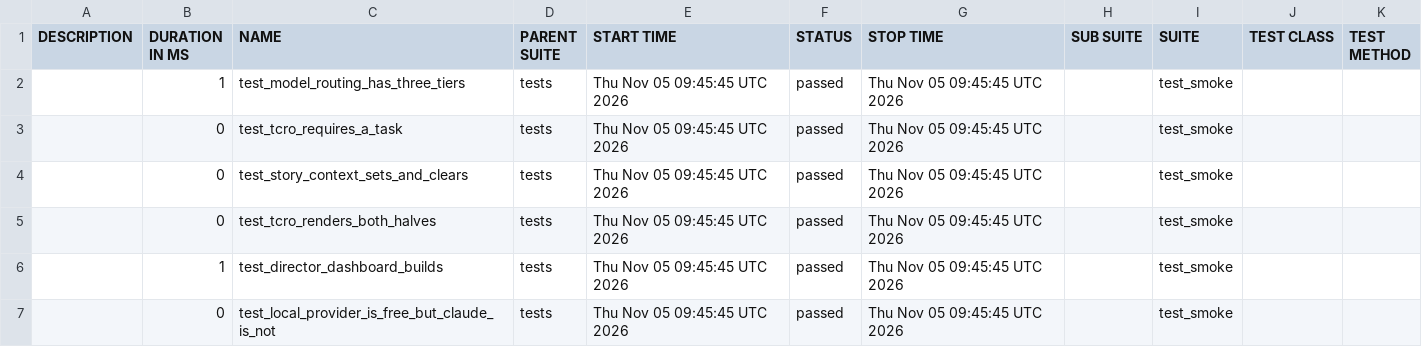
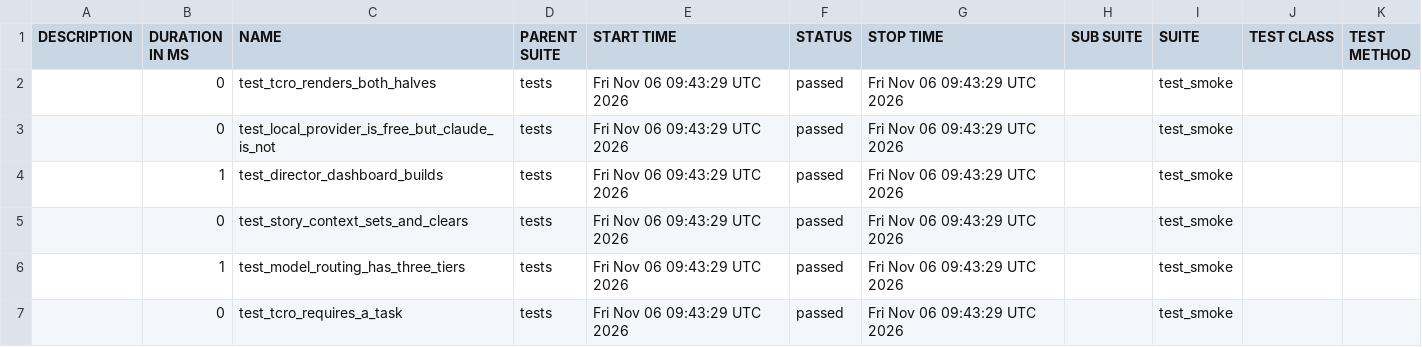
Before and after one commit to Anandraj-pro/OmniTest-AI, a CSV file: data/suites.csv, drawn as a sheet.

```diff
--- a/data/suites.csv
+++ b/data/suites.csv
@@ -1,7 +1,7 @@
 "DESCRIPTION","DURATION IN MS","NAME","PARENT SUITE","START TIME","STATUS","STOP TIME","SUB SUITE","SUITE","TEST CLASS","TEST METHOD"
-"","1","test_model_routing_has_three_tiers","tests","Thu Nov 05 09:45:45 UTC 2026","passed","Thu Nov 05 09:45:45 UTC 2026","","test_smoke","",""
-"","0","test_tcro_requires_a_task","tests","Thu Nov 05 09:45:45 UTC 2026","passed","Thu Nov 05 09:45:45 UTC 2026","","test_smoke","",""
-"","0","test_story_context_sets_and_clears","tests","Thu Nov 05 09:45:45 UTC 2026","passed","Thu Nov 05 09:45:45 UTC 2026","","test_smoke","",""
-"","0","test_tcro_renders_both_halves","tests","Thu Nov 05 09:45:45 UTC 2026","passed","Thu Nov 05 09:45:45 UTC 2026","","test_smoke","",""
-"","1","test_director_dashboard_builds","tests","Thu Nov 05 09:45:45 UTC 2026","passed","Thu Nov 05 09:45:45 UTC 2026","","test_smoke","",""
-"","0","test_local_provider_is_free_but_claude_is_not","tests","Thu Nov 05 09:45:45 UTC 2026","passed","Thu Nov 05 09:45:45 UTC 2026","","test_smoke","",""
+"","0","test_tcro_renders_both_halves","tests","Fri Nov 06 09:43:29 UTC 2026","passed","Fri Nov 06 09:43:29 UTC 2026","","test_smoke","",""
+"","0","test_local_provider_is_free_but_claude_is_not","tests","Fri Nov 06 09:43:29 UTC 2026","passed","Fri Nov 06 09:43:29 UTC 2026","","test_smoke","",""
+"","1","test_director_dashboard_builds","tests","Fri Nov 06 09:43:29 UTC 2026","passed","Fri Nov 06 09:43:29 UTC 2026","","test_smoke","",""
+"","0","test_story_context_sets_and_clears","tests","Fri Nov 06 09:43:29 UTC 2026","passed","Fri Nov 06 09:43:29 UTC 2026","","test_smoke","",""
+"","1","test_model_routing_has_three_tiers","tests","Fri Nov 06 09:43:29 UTC 2026","passed","Fri Nov 06 09:43:29 UTC 2026","","test_smoke","",""
+"","0","test_tcro_requires_a_task","tests","Fri Nov 06 09:43:29 UTC 2026","passed","Fri Nov 06 09:43:29 UTC 2026","","test_smoke","",""
```
Also changed, not shown: 26 other files.
